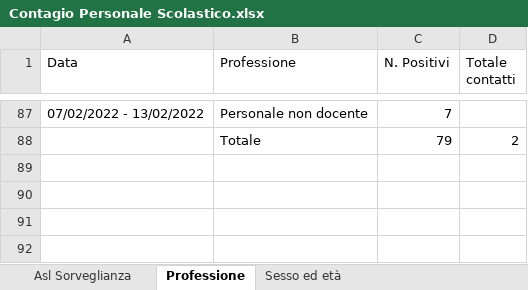
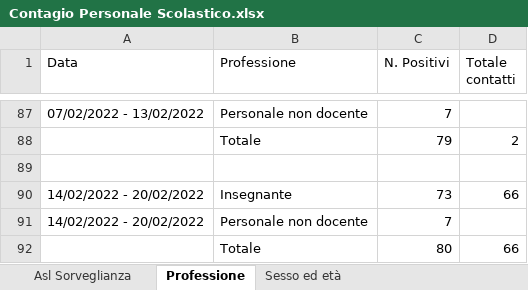
Before and after one commit to fbranda/INFN-ISS, an Excel workbook: Dati contagi nelle scuole/Regioni/Toscana/Contagio Personale Scolastico.xlsx, sheet Professione, drawn as a sheet; only a part is shown, gaps mark what is left out; values as stored, in another font and other column widths than the file's, no borders; the diff names each change by its address in the sheet, - before the commit and + after, or states it on an @@ line.

```diff
--- a/Dati contagi nelle scuole/Regioni/Toscana/Contagio Personale Scolastico.xlsx (sheet Professione)
+++ b/Dati contagi nelle scuole/Regioni/Toscana/Contagio Personale Scolastico.xlsx (sheet Professione)
+row 89: (empty)
+row 90: 14/02/2022 - 20/02/2022 | Insegnante | 73 | 66
+row 91: 14/02/2022 - 20/02/2022 | Personale non docente | 7
+row 92:  | Totale | 80 | 66
```
Also changed, not shown: sheet Sesso ed età, sheet Asl Sorveglianza, 7 other files.
